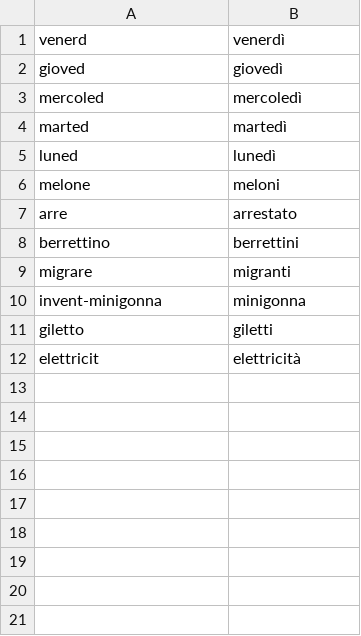
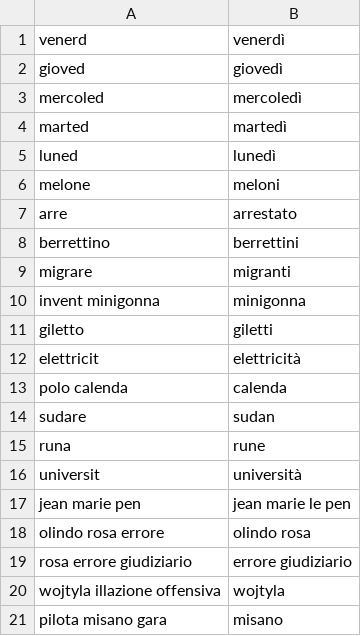
Before and after one commit to stemarzo/twitterWordCloud, a CSV file: execution_file/changeWord.csv, drawn as a sheet.

Commit message:
update stop word

```diff
--- a/execution_file/changeWord.csv
+++ b/execution_file/changeWord.csv
@@ -9,4 +9,13 @@ berrettino,berrettini
 migrare,migranti
-invent-minigonna,minigonna
+invent minigonna,minigonna
 giletto,giletti
 elettricit,elettricità
+polo calenda,calenda
+sudare,sudan
+runa,rune
+universit,università
+jean marie pen,jean marie le pen
+olindo rosa errore,olindo rosa
+rosa errore giudiziario,errore giudiziario
+wojtyla illazione offensiva,wojtyla
+pilota misano gara, misano
```
Also changed, not shown: 7 other files.
